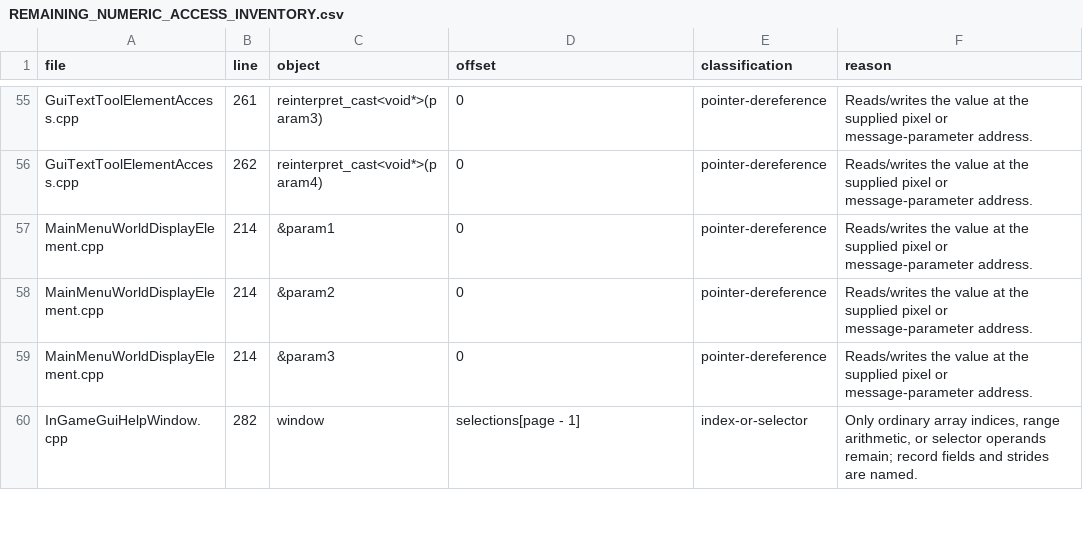
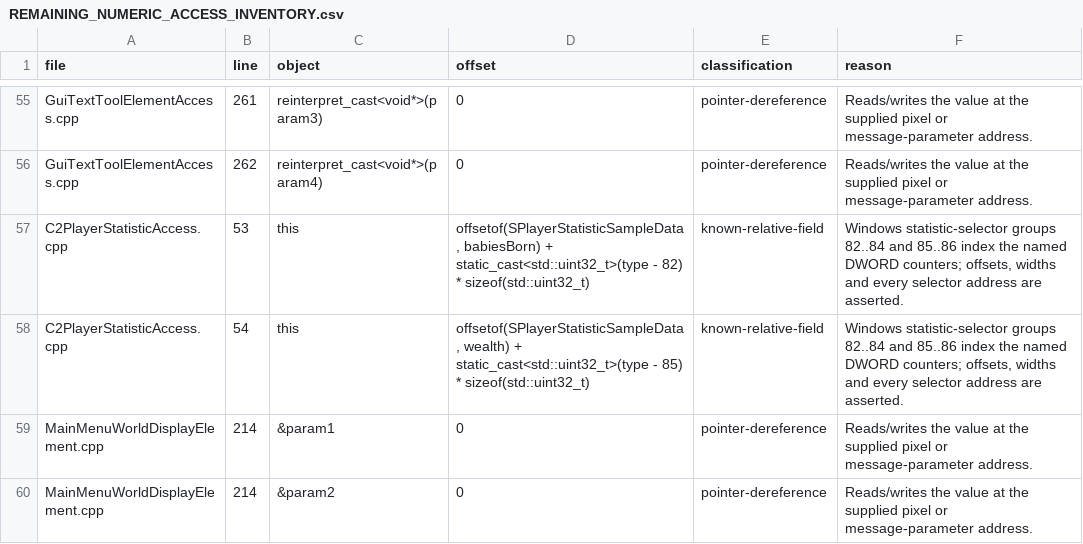
Before and after one commit to HaoJun0823/OpenVikings_cpp, a CSV file: docs/REMAINING_NUMERIC_ACCESS_INVENTORY.csv, drawn as a sheet; only a part is shown, gaps mark what is left out; the shorter side is filled out with more unchanged rows.

```diff
--- a/docs/REMAINING_NUMERIC_ACCESS_INVENTORY.csv
+++ b/docs/REMAINING_NUMERIC_ACCESS_INVENTORY.csv
@@ -56,2 +56,4 @@ GuiTextToolElementAccess.cpp,261,reinterpret_cast<void*>(param3),0,pointer-deref
 GuiTextToolElementAccess.cpp,262,reinterpret_cast<void*>(param4),0,pointer-dereference,Reads/writes the value at the supplied pixel or message-parameter address.
+C2PlayerStatisticAccess.cpp,53,this,"offsetof(SPlayerStatisticSampleData, babiesBorn) + static_cast<std::uint32_t>(type - 82) * sizeof(std::uint32_t)",known-relative-field,"Windows statistic-selector groups 82..84 and 85..86 index the named DWORD counters; offsets, widths and every selector address are asserted."
+C2PlayerStatisticAccess.cpp,54,this,"offsetof(SPlayerStatisticSampleData, wealth) + static_cast<std::uint32_t>(type - 85) * sizeof(std::uint32_t)",known-relative-field,"Windows statistic-selector groups 82..84 and 85..86 index the named DWORD counters; offsets, widths and every selector address are asserted."
 MainMenuWorldDisplayElement.cpp,214,&param1,0,pointer-dereference,Reads/writes the value at the supplied pixel or message-parameter address.
```
Also changed, not shown: docs/UNKNOWN_MEMBER_INVENTORY.csv, 21 other files.
